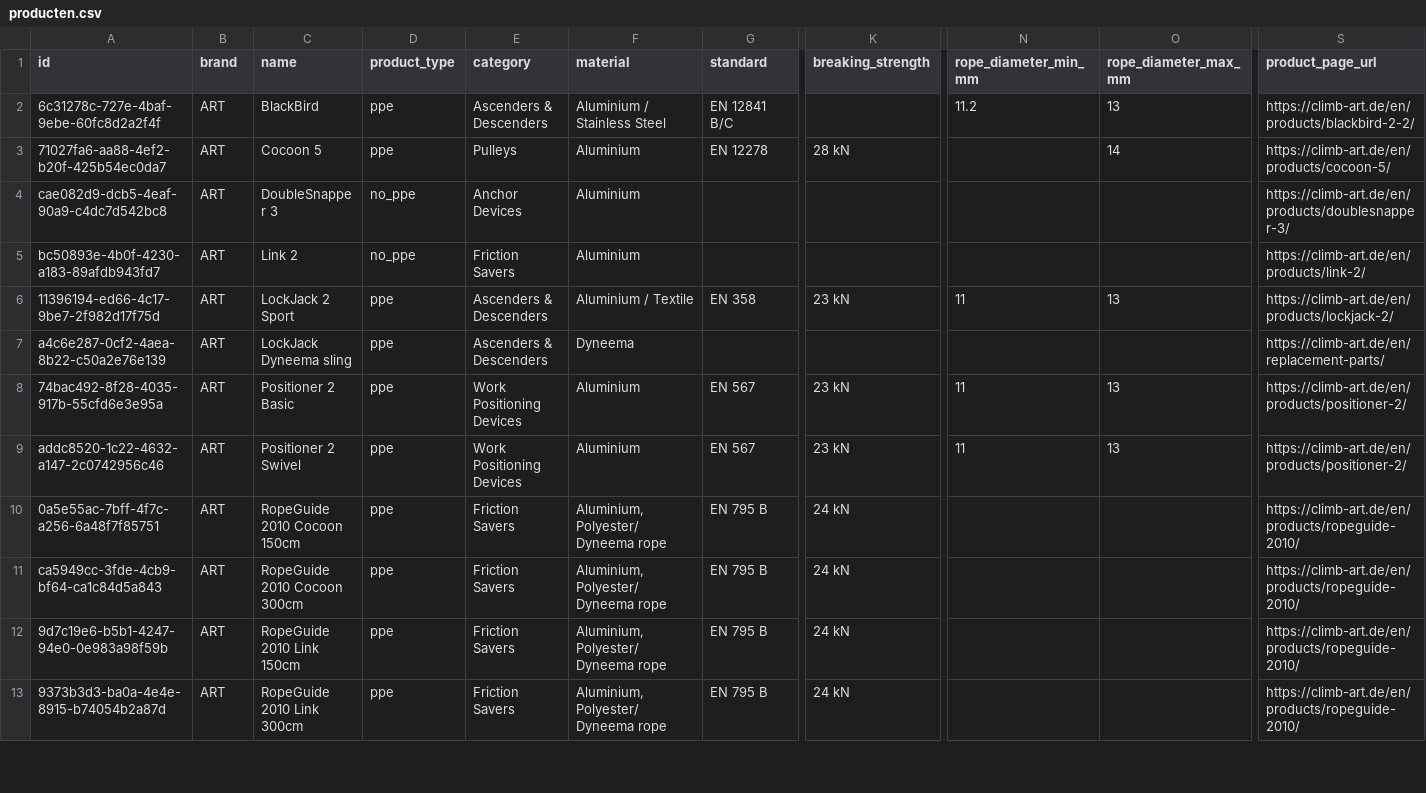
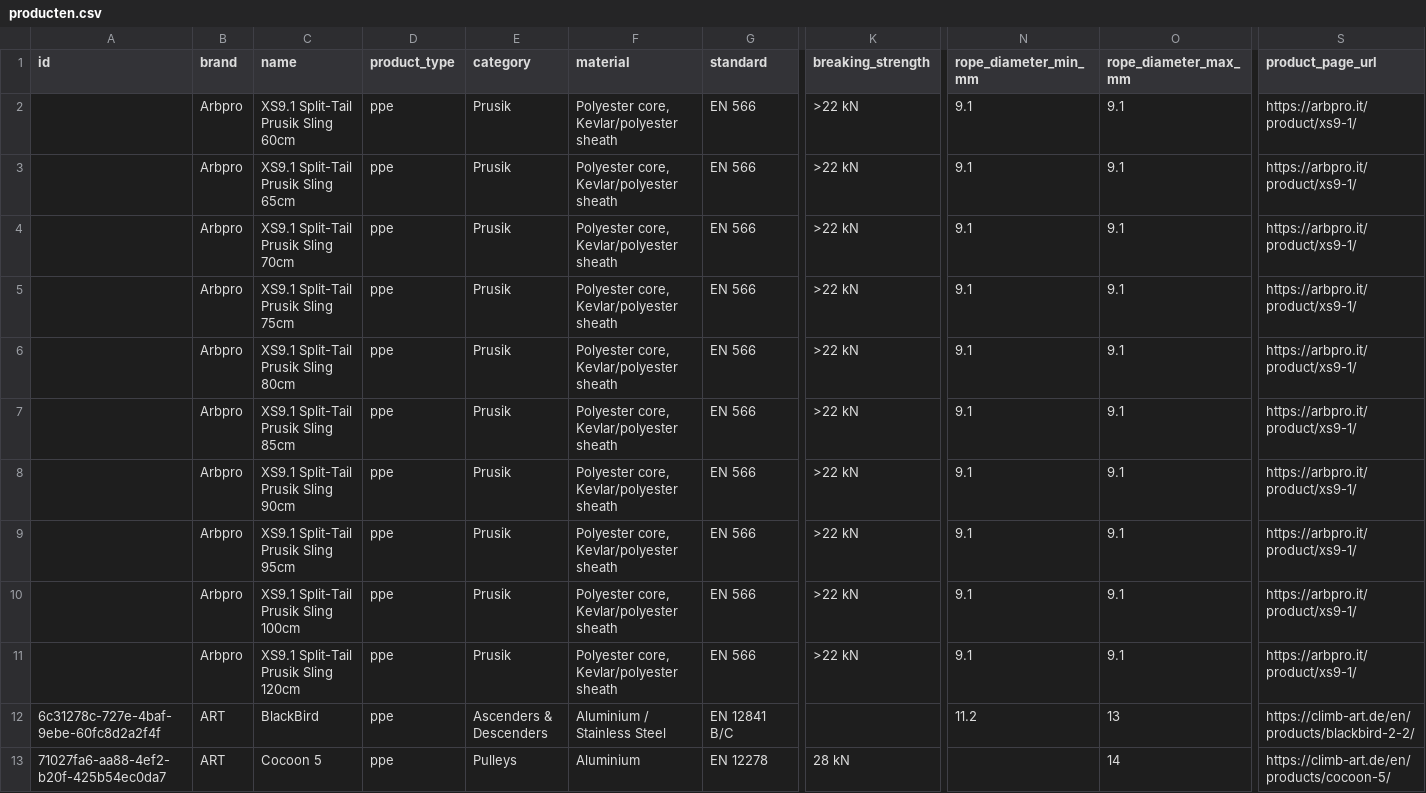
Before and after one commit to Gearonimo-app/gearonimo, a CSV file: catalog/producten.csv, drawn as a sheet; only a part is shown, gaps mark what is left out; the shorter side is filled out with more unchanged rows; rows hold the shown columns only; the diff names each change by its address in the sheet, - before the commit and + after, or states it on an @@ line.

```diff
--- a/catalog/producten.csv
+++ b/catalog/producten.csv
+row 2:  | Arbpro | XS9.1 Split-Tail Prusik Sling 60cm | ppe | Prusik | Polyester core, Kevlar/polyester sheath | EN 566 | >22 kN | 9.1 | 9.1 | https://arbpro.it/product/xs9-1/
+row 3:  | Arbpro | XS9.1 Split-Tail Prusik Sling 65cm | ppe | Prusik | Polyester core, Kevlar/polyester sheath | EN 566 | >22 kN | 9.1 | 9.1 | https://arbpro.it/product/xs9-1/
+row 4:  | Arbpro | XS9.1 Split-Tail Prusik Sling 70cm | ppe | Prusik | Polyester core, Kevlar/polyester sheath | EN 566 | >22 kN | 9.1 | 9.1 | https://arbpro.it/product/xs9-1/
+row 5:  | Arbpro | XS9.1 Split-Tail Prusik Sling 75cm | ppe | Prusik | Polyester core, Kevlar/polyester sheath | EN 566 | >22 kN | 9.1 | 9.1 | https://arbpro.it/product/xs9-1/
+row 6:  | Arbpro | XS9.1 Split-Tail Prusik Sling 80cm | ppe | Prusik | Polyester core, Kevlar/polyester sheath | EN 566 | >22 kN | 9.1 | 9.1 | https://arbpro.it/product/xs9-1/
+row 7:  | Arbpro | XS9.1 Split-Tail Prusik Sling 85cm | ppe | Prusik | Polyester core, Kevlar/polyester sheath | EN 566 | >22 kN | 9.1 | 9.1 | https://arbpro.it/product/xs9-1/
+row 8:  | Arbpro | XS9.1 Split-Tail Prusik Sling 90cm | ppe | Prusik | Polyester core, Kevlar/polyester sheath | EN 566 | >22 kN | 9.1 | 9.1 | https://arbpro.it/product/xs9-1/
+row 9:  | Arbpro | XS9.1 Split-Tail Prusik Sling 95cm | ppe | Prusik | Polyester core, Kevlar/polyester sheath | EN 566 | >22 kN | 9.1 | 9.1 | https://arbpro.it/product/xs9-1/
+row 10:  | Arbpro | XS9.1 Split-Tail Prusik Sling 100cm | ppe | Prusik | Polyester core, Kevlar/polyester sheath | EN 566 | >22 kN | 9.1 | 9.1 | https://arbpro.it/product/xs9-1/
+row 11:  | Arbpro | XS9.1 Split-Tail Prusik Sling 120cm | ppe | Prusik | Polyester core, Kevlar/polyester sheath | EN 566 | >22 kN | 9.1 | 9.1 | https://arbpro.it/product/xs9-1/
```
Also changed, not shown: 3 other files.
